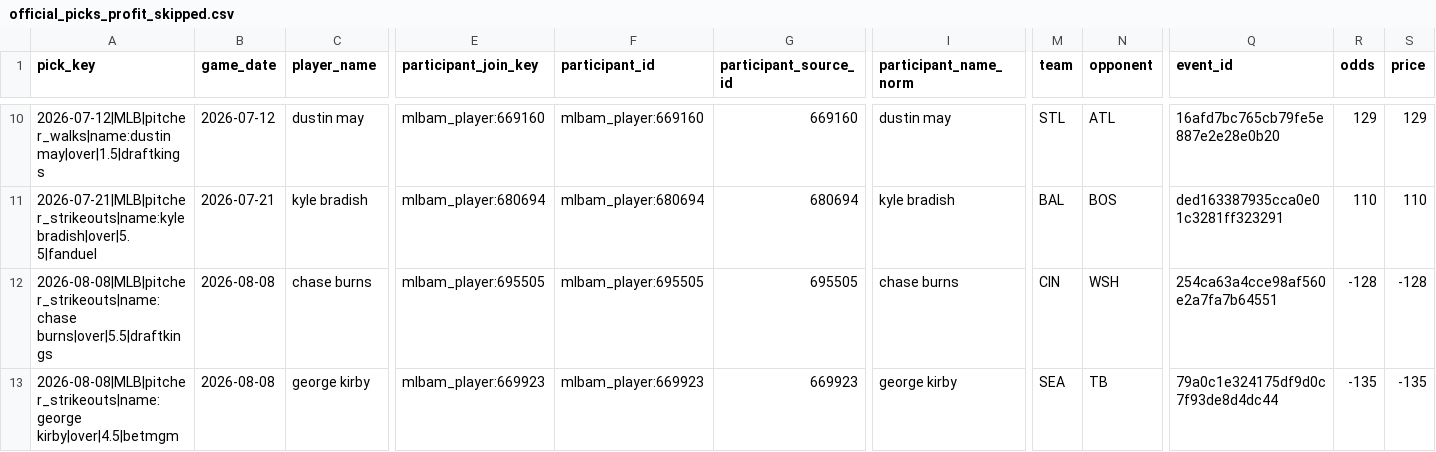
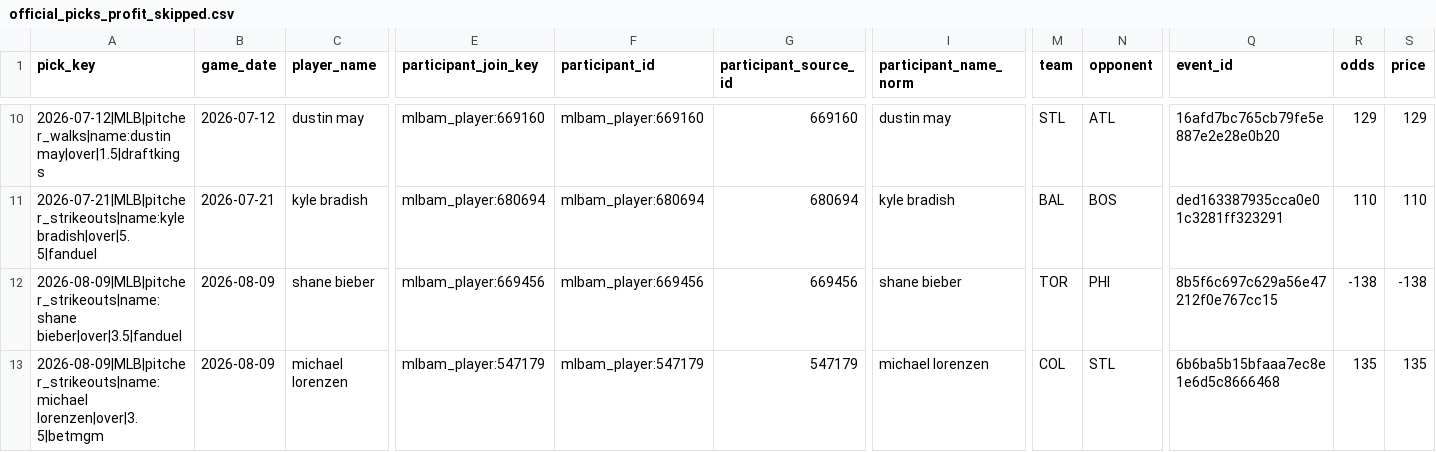
Before and after one commit to Ethrogo/proGramble, a CSV file: MLB/data/tracking/official_picks_profit_skipped.csv, drawn as a sheet; only a part is shown, gaps mark what is left out; the diff covers the shown part only; the diff names each change by its address in the sheet, - before the commit and + after, or states it on an @@ line.

```diff
--- a/MLB/data/tracking/official_picks_profit_skipped.csv
+++ b/MLB/data/tracking/official_picks_profit_skipped.csv
-A12 (pick_key): 2026-08-08|MLB|pitcher_strikeouts|name:chase burns|over|5.5|draftkings
+A12 (pick_key): 2026-08-09|MLB|pitcher_strikeouts|name:shane bieber|over|3.5|fanduel
-B12:B13 (game_date): 2026-08-08
+B12:B13 (game_date): 2026-08-09
-C12 (player_name): chase burns
+C12 (player_name): shane bieber
-E12 (participant_join_key): mlbam_player:695505
+E12 (participant_join_key): mlbam_player:669456
-F12 (participant_id): mlbam_player:695505
+F12 (participant_id): mlbam_player:669456
-G12 (participant_source_id): 695505
+G12 (participant_source_id): 669456
-I12 (participant_name_norm): chase burns
+I12 (participant_name_norm): shane bieber
-M12 (team): CIN
+M12 (team): TOR
-N12 (opponent): WSH
+N12 (opponent): PHI
-Q12 (event_id): 254ca63a4cce98af560e2a7fa7b64551
+Q12 (event_id): 8b5f6c697c629a56e47212f0e767cc15
-R12 (odds): -128
+R12 (odds): -138
-S12 (price): -128
+S12 (price): -138
-A13 (pick_key): 2026-08-08|MLB|pitcher_strikeouts|name:george kirby|over|4.5|betmgm
+A13 (pick_key): 2026-08-09|MLB|pitcher_strikeouts|name:michael lorenzen|over|3.5|betmgm
-C13 (player_name): george kirby
+C13 (player_name): michael lorenzen
-E13 (participant_join_key): mlbam_player:669923
+E13 (participant_join_key): mlbam_player:547179
-F13 (participant_id): mlbam_player:669923
+F13 (participant_id): mlbam_player:547179
-G13 (participant_source_id): 669923
+G13 (participant_source_id): 547179
-I13 (participant_name_norm): george kirby
+I13 (participant_name_norm): michael lorenzen
-M13 (team): SEA
+M13 (team): COL
-N13 (opponent): TB
+N13 (opponent): STL
-Q13 (event_id): 79a0c1e324175df9d0c7f93de8d4dc44
+Q13 (event_id): 6b6ba5b15bfaaa7ec8e1e6d5c8666468
-R13 (odds): -135
+R13 (odds): 135
-S13 (price): -135
+S13 (price): 135
```
Also changed, not shown: 1 added row and 71 edited cells elsewhere in this file, MLB/data/tracking/official_picks_history.csv, MLB/data/tracking/official_picks_profit_by_book.csv, 10 other files.
